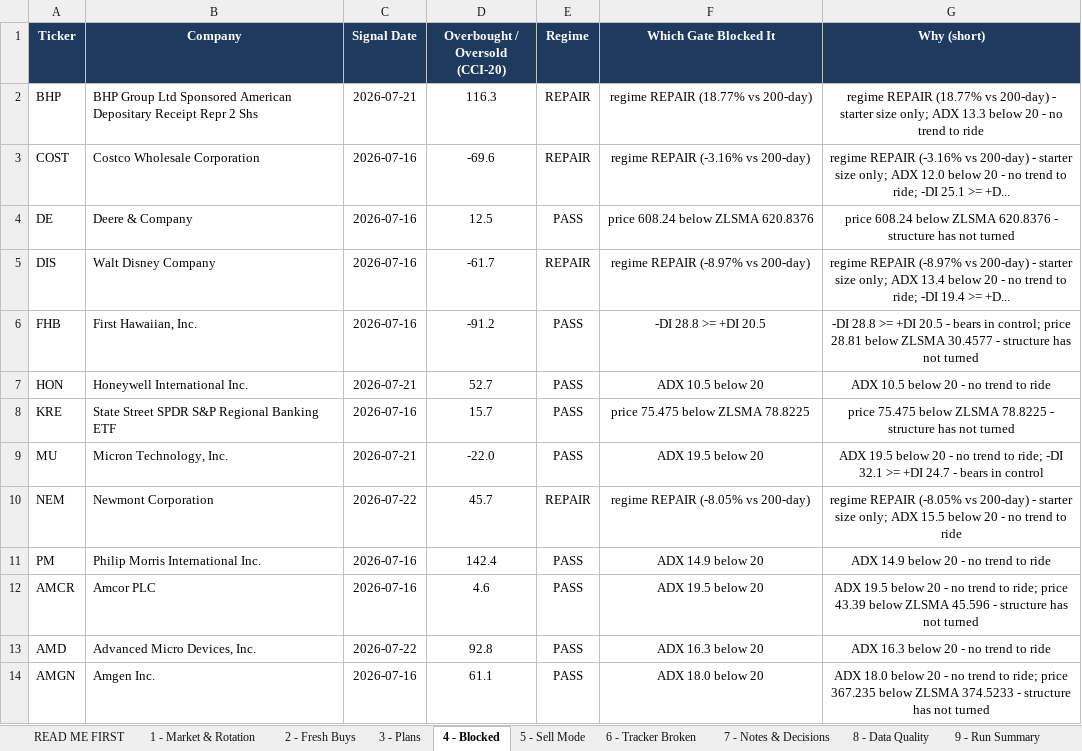
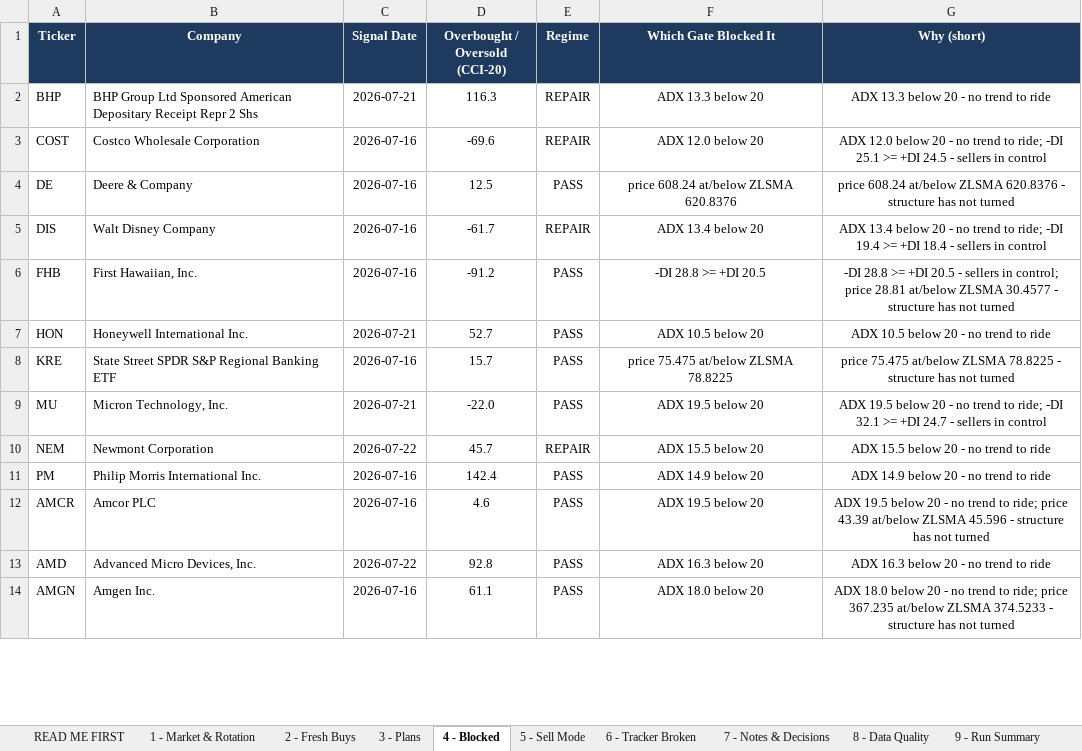
Before and after one commit to Osuby1/tradingview-mcp, an Excel workbook: reports/universe_2026-07-22.xlsx, sheet 4 - Blocked, drawn as a sheet; only a part is shown; values as stored, in another font and other column widths than the file's, no borders; the diff covers the shown part only; the diff names each change by its address in the sheet, - before the commit and + after, or states it on an @@ line.

Commit message:
PERMANENT GATE STACK in scripts/gate_stack.py - regime(200SMA) + ADX>=20 + DI direction + ZLSMA + liquidity, enforced in code and FAILING CLOSED. evaluate() raises MissingGateData when an input is absent and callers BLOCK rather than pass, because a gate that is documented but not executed is not a gate (SKK was auto-scored PASSING yesterday and caught by hand). og_sweep_runner.js now captures 200/50 SMA, ADX, DI and 20d average dollar volume inline on every sweep so no second forgettable pass is needed. Verified: complete data PASSES, missing ADV RAISES, non-strict BLOCKS, thin ADV BLOCKS. 7/22 rerun through the wired stack reproduces 29 fresh -> 0 with SKK blocked on 84,360 dollar ADV by code.

```diff
--- a/reports/universe_2026-07-22.xlsx (sheet 4 - Blocked)
+++ b/reports/universe_2026-07-22.xlsx (sheet 4 - Blocked)
-F2 (Which Gate Blocked It): regime REPAIR (18.77% vs 200-day)
+F2 (Which Gate Blocked It): ADX 13.3 below 20
-G2 (Why (short)): regime REPAIR (18.77% vs 200-day) - starter size only; ADX 13.3…
+G2 (Why (short)): ADX 13.3…
-F3 (Which Gate Blocked It): regime REPAIR (-3.16% vs 200-day)
+F3 (Which Gate Blocked It): ADX 12.0 below 20
-G3 (Why (short)): regime REPAIR (-3.16% vs 200-day) - starter size only; ADX 12.0 below 20 - no trend to ride; -DI 25.1 >= +D...
+G3 (Why (short)): ADX 12.0 below 20 - no trend to ride; -DI 25.1 >= +DI 24.5 - sellers in control
-F4 (Which Gate Blocked It): price 608.24 below ZLSMA 620.8376
+F4 (Which Gate Blocked It): price 608.24 at/below ZLSMA 620.8376
-G4 (Why (short)): price 608.24 below ZLSMA 620.8376…
+G4 (Why (short)): price 608.24 at/below ZLSMA 620.8376…
-F5 (Which Gate Blocked It): regime REPAIR (-8.97% vs 200-day)
+F5 (Which Gate Blocked It): ADX 13.4 below 20
-G5 (Why (short)): regime REPAIR (-8.97% vs 200-day) - starter size only; ADX 13.4 below 20 - no trend to ride; -DI 19.4 >= +D...
+G5 (Why (short)): ADX 13.4 below 20 - no trend to ride; -DI 19.4 >= +DI 18.4 - sellers in control
-G6 (Why (short)): …20.5 - bears in control; price 28.81 below ZLSMA 30.4577…
+G6 (Why (short)): …20.5 - sellers in control; price 28.81 at/below ZLSMA 30.4577…
-F8 (Which Gate Blocked It): price 75.475 below ZLSMA 78.8225
+F8 (Which Gate Blocked It): price 75.475 at/below ZLSMA 78.8225
-G8 (Why (short)): price 75.475 below ZLSMA 78.8225…
+G8 (Why (short)): price 75.475 at/below ZLSMA 78.8225…
-G9 (Why (short)): …24.7 - bears in control
+G9 (Why (short)): …24.7 - sellers in control
-F10 (Which Gate Blocked It): regime REPAIR (-8.05% vs 200-day)
+F10 (Which Gate Blocked It): ADX 15.5 below 20
-G10 (Why (short)): regime REPAIR (-8.05% vs 200-day) - starter size only; ADX 15.5…
+G10 (Why (short)): ADX 15.5…
-G12 (Why (short)): …price 43.39 below ZLSMA 45.596…
+G12 (Why (short)): …price 43.39 at/below ZLSMA 45.596…
-G14 (Why (short)): …price 367.235 below ZLSMA 374.5233…
+G14 (Why (short)): …price 367.235 at/below ZLSMA 374.5233…
```
Also changed, not shown: 20 edited cells elsewhere in this sheet, sheet 7 - Notes & Decisions, sheet 2 - Fresh Buys, sheet 8 - Data Quality, sheet 9 - Run Summary, sheet READ ME FIRST, 5 other files.
